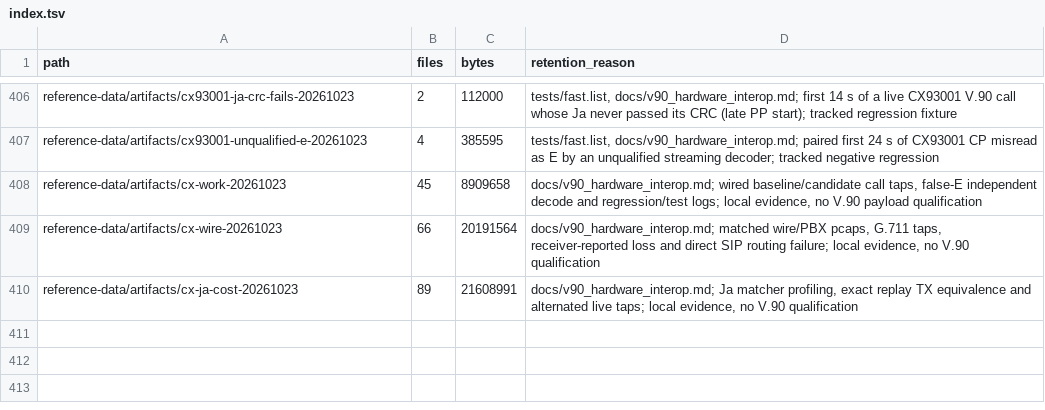
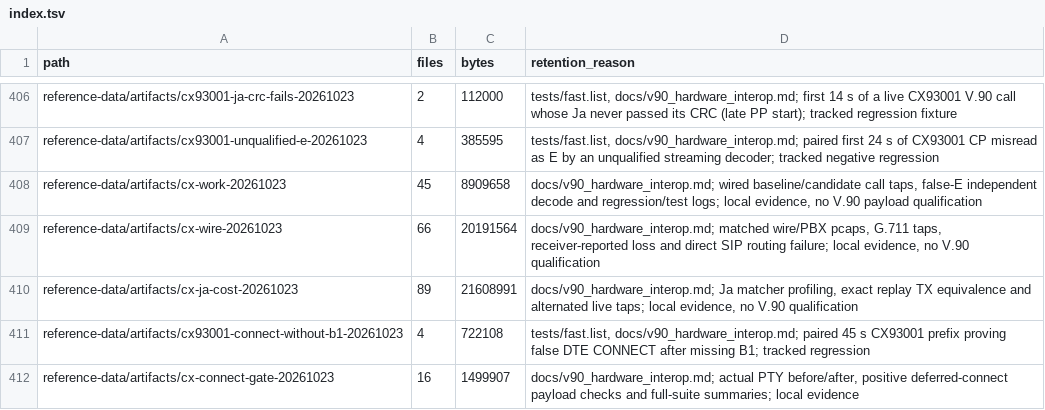
Before and after one commit to cryan209/v90modem, a TSV file: reference-data/index.tsv, drawn as a sheet; only a part is shown, gaps mark what is left out; the diff names each change by its address in the sheet, - before the commit and + after, or states it on an @@ line.

Commit message:
Gate V.90 DTE CONNECT on acquired upstream B1 (9.4.1.6)

```diff
--- a/reference-data/index.tsv
+++ b/reference-data/index.tsv
+row 411: reference-data/artifacts/cx93001-connect-without-b1-20261023 | 4 | 722108 | tests/fast.list, docs/v90_hardware_interop.md; paired 45 s CX93001 prefix proving false DTE CONNECT after missing B1; tracked regression
+row 412: reference-data/artifacts/cx-connect-gate-20261023 | 16 | 1499907 | docs/v90_hardware_interop.md; actual PTY before/after, positive deferred-connect payload checks and full-suite summaries; local evidence
```
Also changed, not shown: 8 other files.
